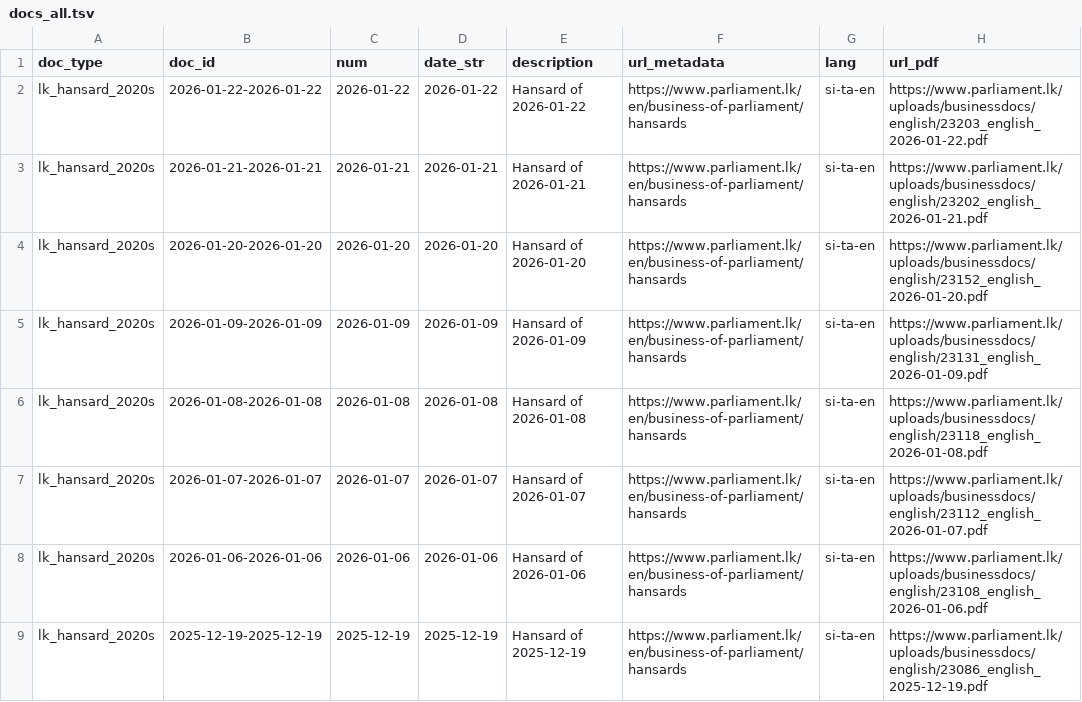
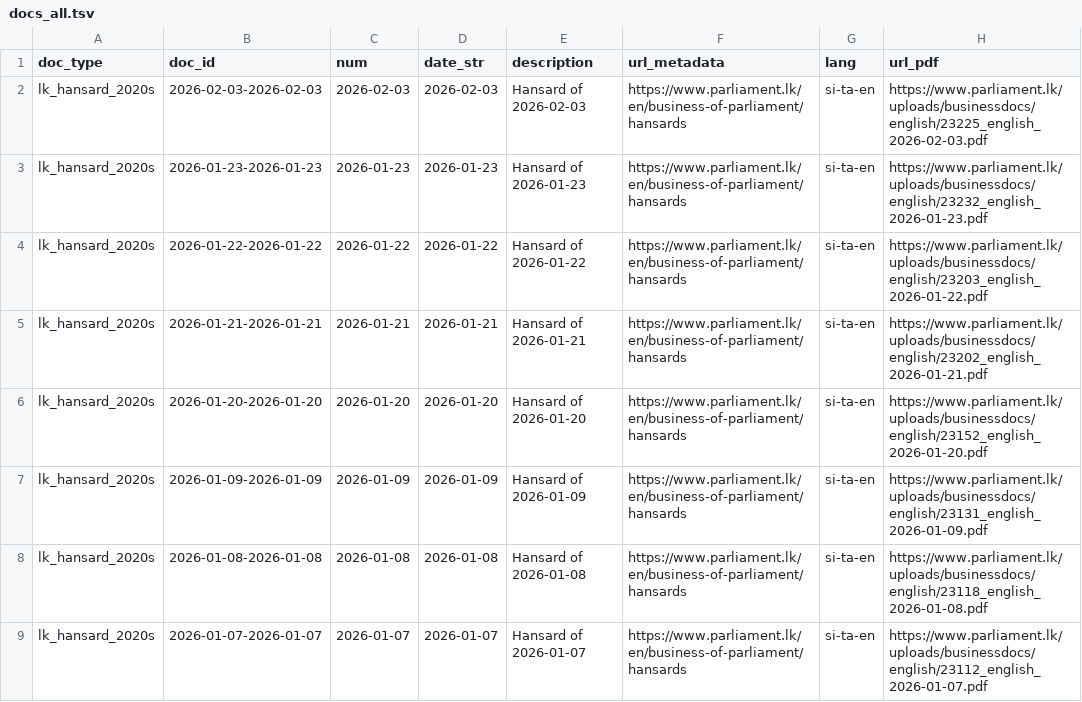
Before and after one commit to nuuuwan/lk_hansard, a TSV file: data/lk_hansard_2020s/docs_all.tsv, drawn as a sheet; only a part is shown; the shorter side is filled out with more unchanged rows; the diff names each change by its address in the sheet, - before the commit and + after, or states it on an @@ line.

```diff
--- a/data/lk_hansard_2020s/docs_all.tsv
+++ b/data/lk_hansard_2020s/docs_all.tsv
+row 2: lk_hansard_2020s | 2026-02-03-2026-02-03 | 2026-02-03 | 2026-02-03 | Hansard of 2026-02-03 | https://www.parliament.lk/en/business-of-parliament/hansards | si-ta-en | https://www.parliament.lk/uploads/businessdocs/english/23225_english_2026-02-03.pdf
+row 3: lk_hansard_2020s | 2026-01-23-2026-01-23 | 2026-01-23 | 2026-01-23 | Hansard of 2026-01-23 | https://www.parliament.lk/en/business-of-parliament/hansards | si-ta-en | https://www.parliament.lk/uploads/businessdocs/english/23232_english_2026-01-23.pdf
```
Also changed, not shown: data/lk_hansard_2020s/docs_last100.tsv, 13 other files.
